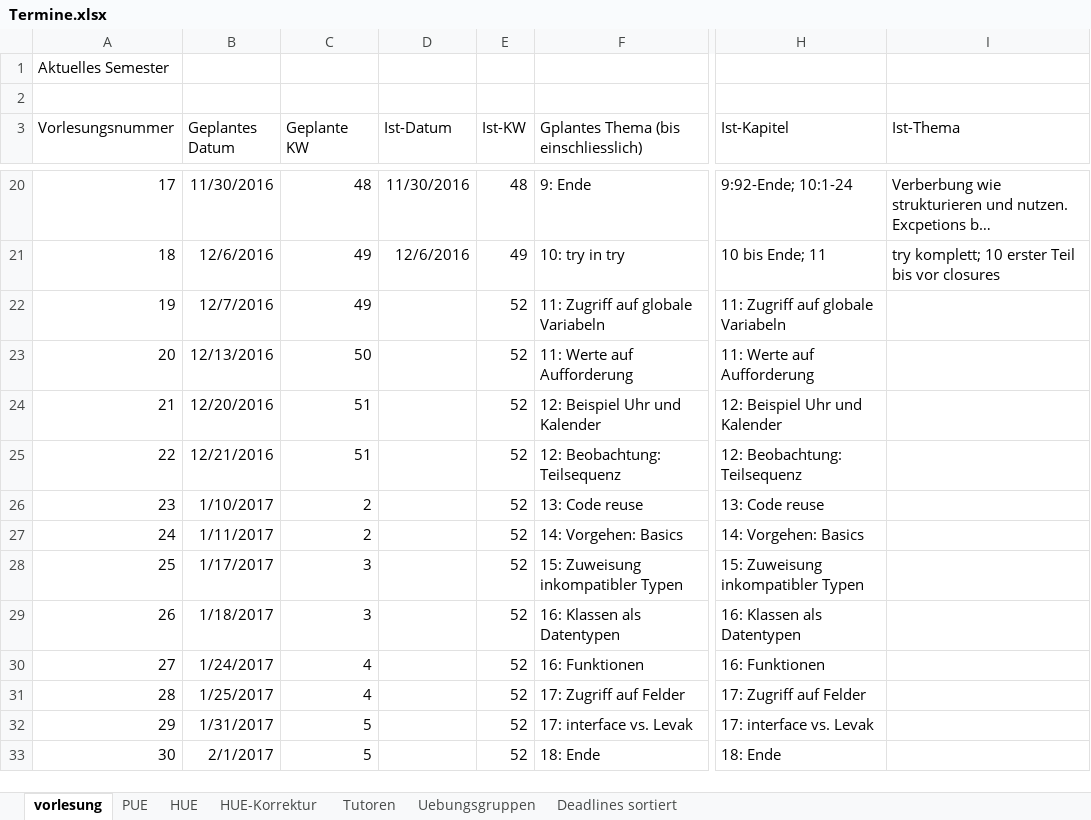
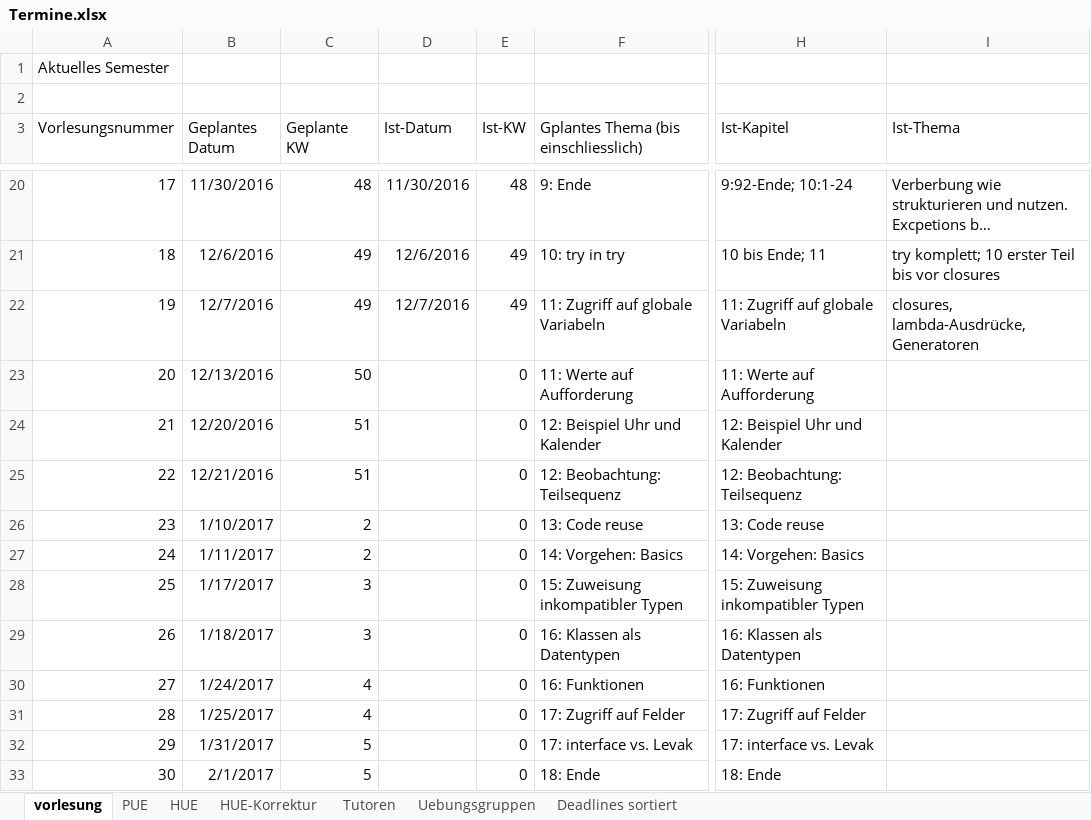
Before and after one commit to hkarl/gp1_upb, an Excel workbook: meetings/Termine.xlsx, sheet vorlesung, drawn as a sheet; only a part is shown, gaps mark what is left out; long unchanged cells end in …; values as stored, in another font and other column widths than the file's, no borders; the diff names each change by its address in the sheet, - before the commit and + after, or states it on an @@ line.

```diff
--- a/meetings/Termine.xlsx (sheet vorlesung)
+++ b/meetings/Termine.xlsx (sheet vorlesung)
-D22 (Ist-Datum): (empty)
+D22 (Ist-Datum): 12/7/2016
-E22 (Ist-KW): 52
+E22 (Ist-KW): 49
-I22 (Ist-Thema): (empty)
+I22 (Ist-Thema): closures, lambda-Ausdrücke, Generatoren
-E23:E33 (Ist-KW): 52
+E23:E33 (Ist-KW): 0
```
Also changed, not shown: sheet HUE, sheet PUE, sheet HUE-Korrektur.
